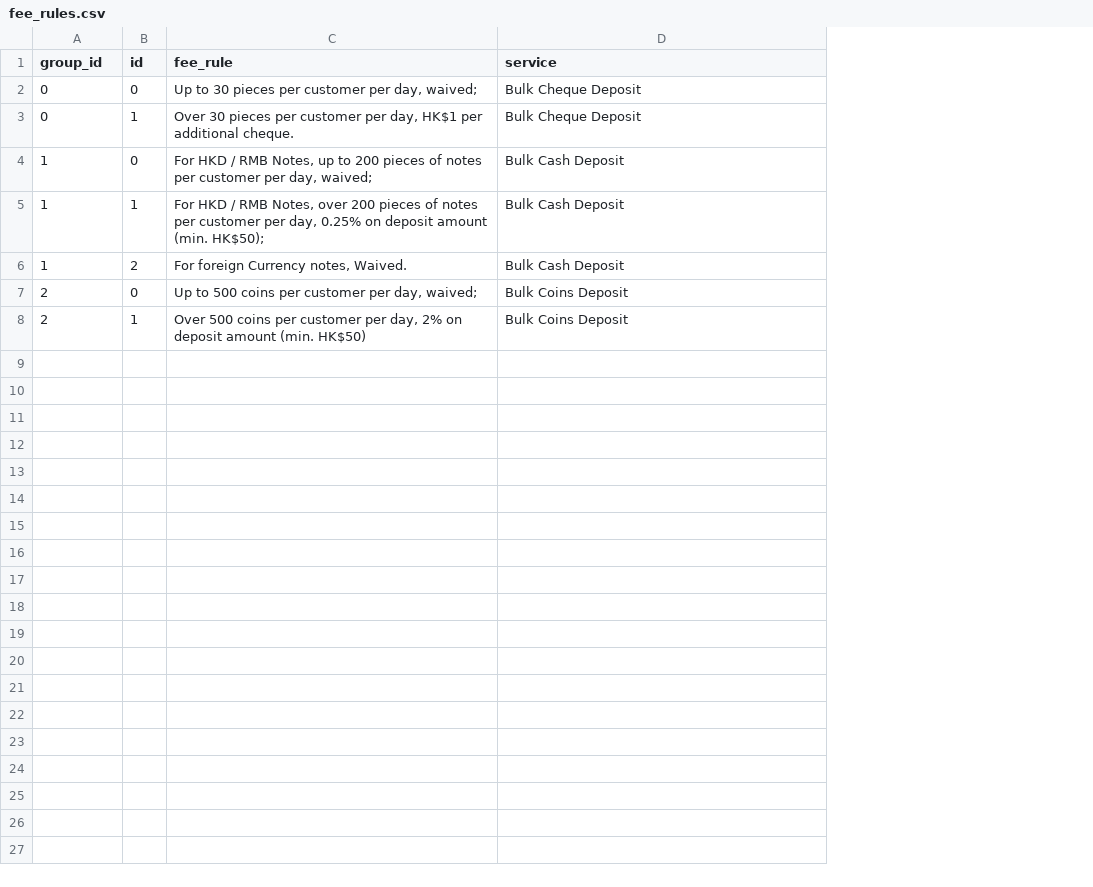
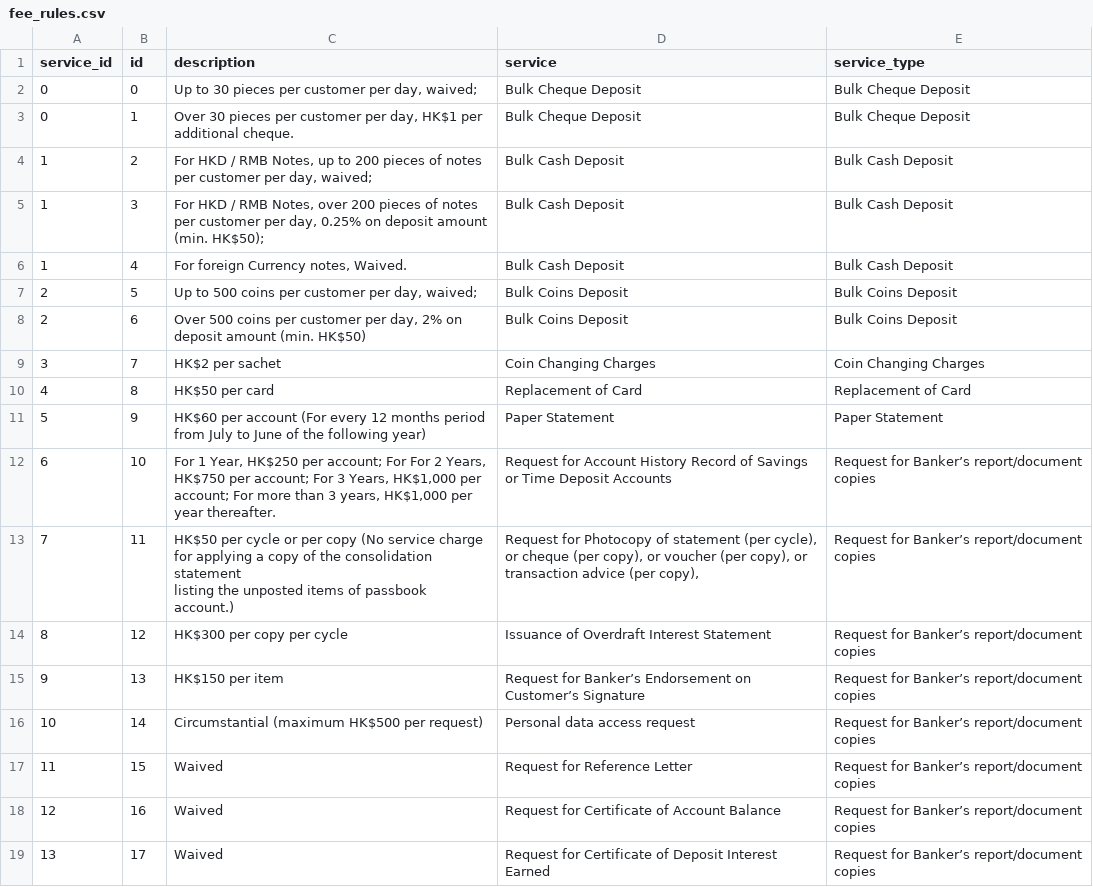
Before and after one commit to ruijie-robot/HSBC-Question1, a CSV file: data/fee_rules.csv, drawn as a sheet; ↵ is a line break in a cell; the diff names each change by its address in the sheet, - before the commit and + after, or states it on an @@ line.

Commit message:
upload necessary data to git so that the code could be run easily

```diff
--- a/data/fee_rules.csv
+++ b/data/fee_rules.csv
+column E (service_type), rows 2-8: Bulk Cheque Deposit | Bulk Cheque Deposit | Bulk Cash Deposit | Bulk Cash Deposit | Bulk Cash Deposit | Bulk Coins Deposit | Bulk Coins Deposit
-A1: group_id
+A1: service_id
-C1: fee_rule
+C1: description
-B4 (id): 0
+B4 (id): 2
-B5 (id): 1
+B5 (id): 3
-B6 (id): 2
+B6 (id): 4
-B7 (id): 0
+B7 (id): 5
-B8 (id): 1
+B8 (id): 6
+row 9: 3 | 7 | HK$2 per sachet | Coin Changing Charges | Coin Changing Charges
+row 10: 4 | 8 | HK$50 per card | Replacement of Card | Replacement of Card
+row 11: 5 | 9 | HK$60 per account (For every 12 months period from July to June of the following year) | Paper Statement | Paper Statement
+row 12: 6 | 10 | For 1 Year, HK$250 per account; For For 2 Years, HK$750 per account; For 3 Years, HK$1,000 per account; For more than 3 years, HK$1,000 per year thereafter. | Request for Account History Record of Savings or Time Deposit Accounts | Request for Banker’s report/document copies
+row 13: 7 | 11 | HK$50 per cycle or per copy (No service charge for applying a copy of the consolidation statement ↵ listing the unposted items of passbook account.) | Request for Photocopy of statement (per cycle), or cheque (per copy), or voucher (per copy), or transaction advice (per copy), | Request for Banker’s report/document copies
+row 14: 8 | 12 | HK$300 per copy per cycle | Issuance of Overdraft Interest Statement | Request for Banker’s report/document copies
+row 15: 9 | 13 | HK$150 per item | Request for Banker’s Endorsement on Customer’s Signature | Request for Banker’s report/document copies
+row 16: 10 | 14 | Circumstantial (maximum HK$500 per request) | Personal data access request | Request for Banker’s report/document copies
+row 17: 11 | 15 | Waived | Request for Reference Letter | Request for Banker’s report/document copies
+row 18: 12 | 16 | Waived | Request for Certificate of Account Balance | Request for Banker’s report/document copies
+row 19: 13 | 17 | Waived | Request for Certificate of Deposit Interest Earned | Request for Banker’s report/document copies
```
Also changed, not shown: 7 other files.
